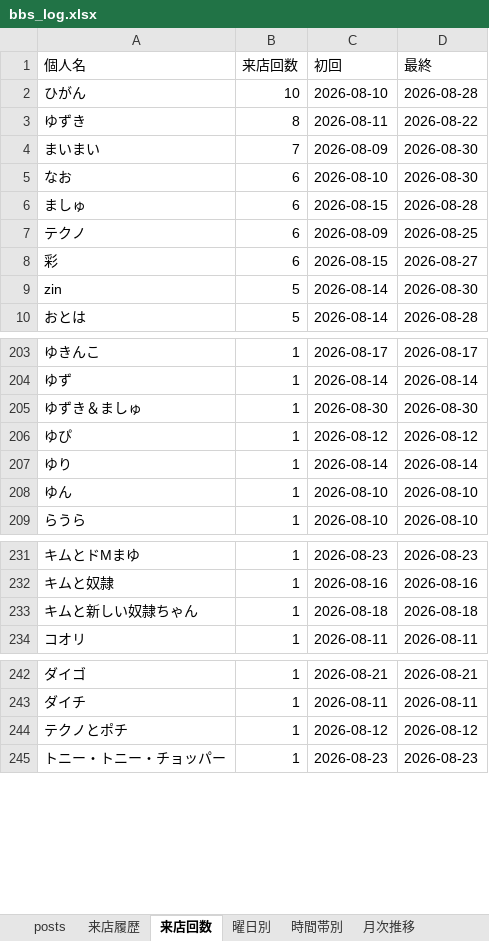
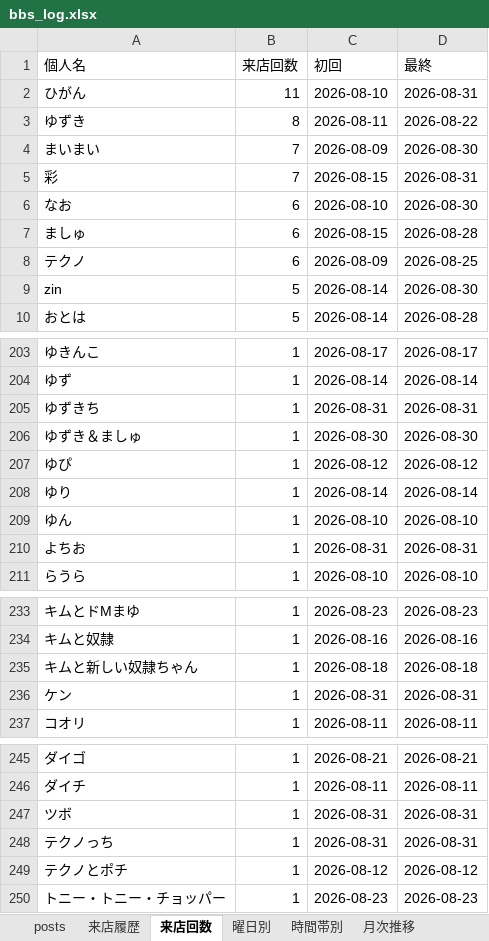
Before and after one commit to satoshiroid/bambitch-bbs-archiver, an Excel workbook: bbs_log.xlsx, sheet 来店回数, drawn as a sheet; only a part is shown, gaps mark what is left out; values as stored, in another font and other column widths than the file's, no borders; removed rows and columns are numbered as before the commit, all else as after; the diff names each change by its address in the sheet, - before the commit and + after, or states it on an @@ line.

```diff
--- a/bbs_log.xlsx (sheet 来店回数)
+++ b/bbs_log.xlsx (sheet 来店回数)
-B2 (来店回数): 10
+B2 (来店回数): 11
-D2 (最終): 2026-08-28
+D2 (最終): 2026-08-31
+row 5: 彩 | 7 | 2026-08-15 | 2026-08-31
-row 8: 彩 | 6 | 2026-08-15 | 2026-08-27
+row 205: ゆずきち | 1 | 2026-08-31 | 2026-08-31
+row 210: よちお | 1 | 2026-08-31 | 2026-08-31
+row 236: ケン | 1 | 2026-08-31 | 2026-08-31
+row 247: ツボ | 1 | 2026-08-31 | 2026-08-31
+row 248: テクノっち | 1 | 2026-08-31 | 2026-08-31
```
Also changed, not shown: sheet 来店履歴, sheet posts, sheet 月次推移, sheet 時間帯別, sheet 同伴ネットワーク, sheet 曜日別, 1 other file.
